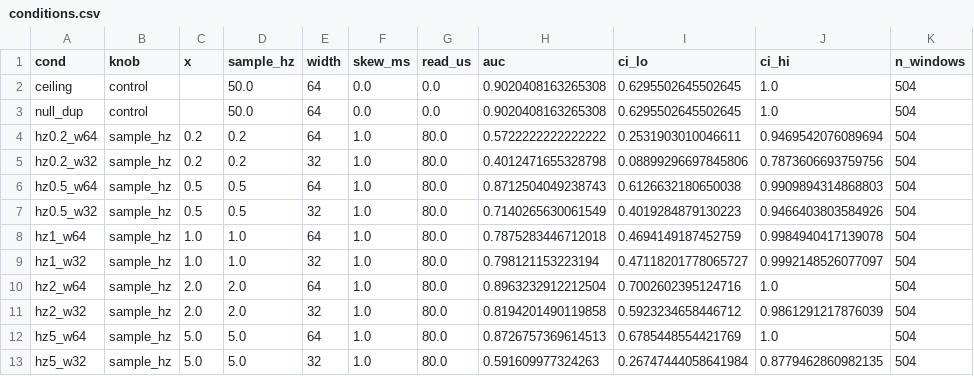
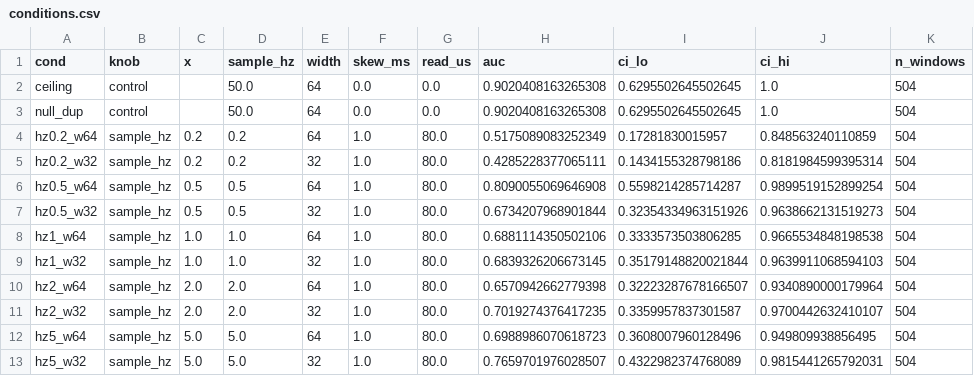
Before and after one commit to parsa-salimi/spar-analysis, a CSV file: trace/artifact_results/conditions.csv, drawn as a sheet; only a part is shown; the diff covers the shown part only.

```diff
--- a/trace/artifact_results/conditions.csv
+++ b/trace/artifact_results/conditions.csv
@@ -3,11 +3,11 @@ ceiling,control,,50.0,64,0.0,0.0,0.9020408163265308,0.6295502645502645,1.0,504
 null_dup,control,,50.0,64,0.0,0.0,0.9020408163265308,0.6295502645502645,1.0,504
-hz0.2_w64,sample_hz,0.2,0.2,64,1.0,80.0,0.5722222222222222,0.2531903010046611,0.9469542076089694,504
-hz0.2_w32,sample_hz,0.2,0.2,32,1.0,80.0,0.4012471655328798,0.08899296697845806,0.7873606693759756,504
-hz0.5_w64,sample_hz,0.5,0.5,64,1.0,80.0,0.8712504049238743,0.6126632180650038,0.9909894314868803,504
-hz0.5_w32,sample_hz,0.5,0.5,32,1.0,80.0,0.7140265630061549,0.4019284879130223,0.9466403803584926,504
-hz1_w64,sample_hz,1.0,1.0,64,1.0,80.0,0.7875283446712018,0.4694149187452759,0.9984940417139078,504
-hz1_w32,sample_hz,1.0,1.0,32,1.0,80.0,0.798121153223194,0.47118201778065727,0.9992148526077097,504
-hz2_w64,sample_hz,2.0,2.0,64,1.0,80.0,0.8963232912212504,0.7002602395124716,1.0,504
-hz2_w32,sample_hz,2.0,2.0,32,1.0,80.0,0.8194201490119858,0.5923234658446712,0.9861291217876039,504
-hz5_w64,sample_hz,5.0,5.0,64,1.0,80.0,0.8726757369614513,0.6785448554421769,1.0,504
-hz5_w32,sample_hz,5.0,5.0,32,1.0,80.0,0.591609977324263,0.26747444058641984,0.8779462860982135,504
+hz0.2_w64,sample_hz,0.2,0.2,64,1.0,80.0,0.5175089083252349,0.17281830015957,0.848563240110859,504
+hz0.2_w32,sample_hz,0.2,0.2,32,1.0,80.0,0.4285228377065111,0.1434155328798186,0.8181984599395314,504
+hz0.5_w64,sample_hz,0.5,0.5,64,1.0,80.0,0.8090055069646908,0.5598214285714287,0.9899519152899254,504
+hz0.5_w32,sample_hz,0.5,0.5,32,1.0,80.0,0.6734207968901844,0.32354334963151926,0.9638662131519273,504
+hz1_w64,sample_hz,1.0,1.0,64,1.0,80.0,0.6881114350502106,0.3333573503806285,0.9665534848198538,504
+hz1_w32,sample_hz,1.0,1.0,32,1.0,80.0,0.6839326206673145,0.35179148820021844,0.9639911068594103,504
+hz2_w64,sample_hz,2.0,2.0,64,1.0,80.0,0.6570942662779398,0.32223287678166507,0.9340890000179964,504
+hz2_w32,sample_hz,2.0,2.0,32,1.0,80.0,0.7019274376417235,0.3359957837301587,0.9700442632410107,504
+hz5_w64,sample_hz,5.0,5.0,64,1.0,80.0,0.6988986070618723,0.3608007960128496,0.949809938856495,504
+hz5_w32,sample_hz,5.0,5.0,32,1.0,80.0,0.7659701976028507,0.4322982374768089,0.9815441265792031,504
```
Also changed, not shown: 35 edited cells elsewhere in this file, trace/artifact_results/conditions_annotated.csv, trace/artifact_results/paired_vs_ceiling.csv, 52 other files.
